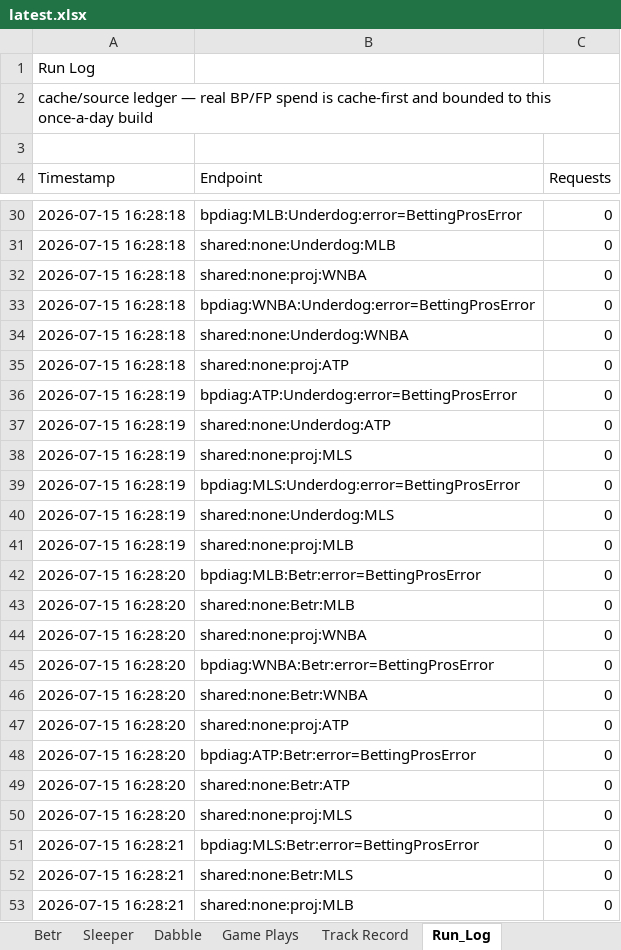
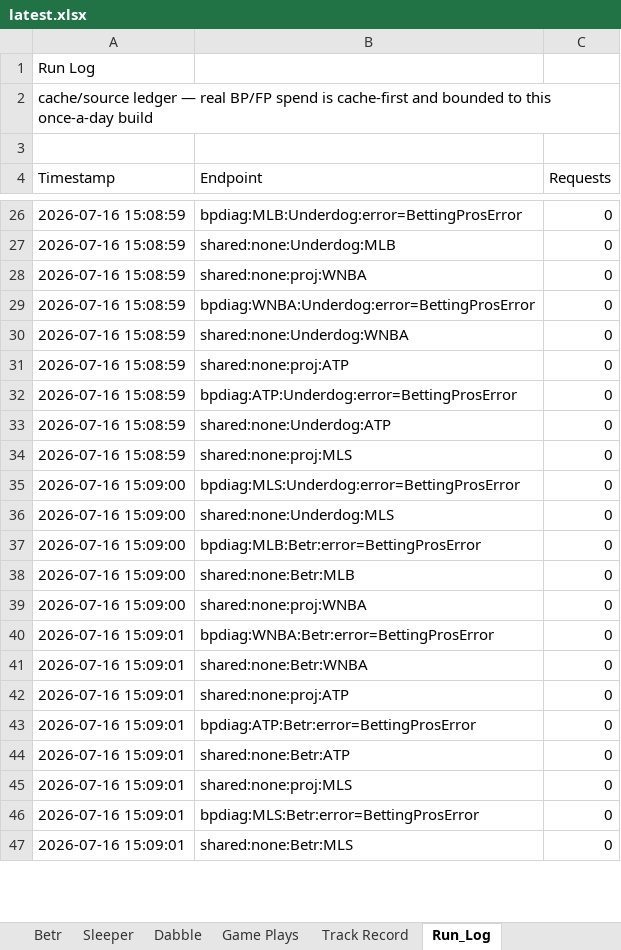
Before and after one commit to EdgeCash/OneSourceProjections, an Excel workbook: sports_wagering_pipeline/data/output/latest.xlsx, sheet Run_Log, drawn as a sheet; only a part is shown, gaps mark what is left out; values as stored, in another font and other column widths than the file's, no cell formats; removed rows and columns are numbered as before the commit, all else as after; the diff covers the shown part only; the diff names each change by its address in the sheet, - before the commit and + after, or states it on an @@ line.

```diff
--- a/sports_wagering_pipeline/data/output/latest.xlsx (sheet Run_Log)
+++ b/sports_wagering_pipeline/data/output/latest.xlsx (sheet Run_Log)
-A26:A31 (Timestamp): 2026-07-15 16:28:18
+A26:A31 (Timestamp): 2026-07-16 15:08:59
-A32:A34 (Timestamp): 2026-07-15 16:28:19
+A32:A34 (Timestamp): 2026-07-16 15:08:59
-A35:A36 (Timestamp): 2026-07-15 16:28:19
+A35:A36 (Timestamp): 2026-07-16 15:09:00
-row 41: 2026-07-15 16:28:19 | shared:none:proj:MLB | 0
-A37:A39 (Timestamp): 2026-07-15 16:28:20
+A37:A39 (Timestamp): 2026-07-16 15:09:00
-A40:A45 (Timestamp): 2026-07-15 16:28:20
+A40:A45 (Timestamp): 2026-07-16 15:09:01
-A46:A47 (Timestamp): 2026-07-15 16:28:21
+A46:A47 (Timestamp): 2026-07-16 15:09:01
-row 53: 2026-07-15 16:28:21 | shared:none:proj:MLB | 0
```
Also changed, not shown: 5 removed rows and 44 edited cells elsewhere in this sheet, sheet Game Plays, sheet Summary, cell formats, 19 other files.
